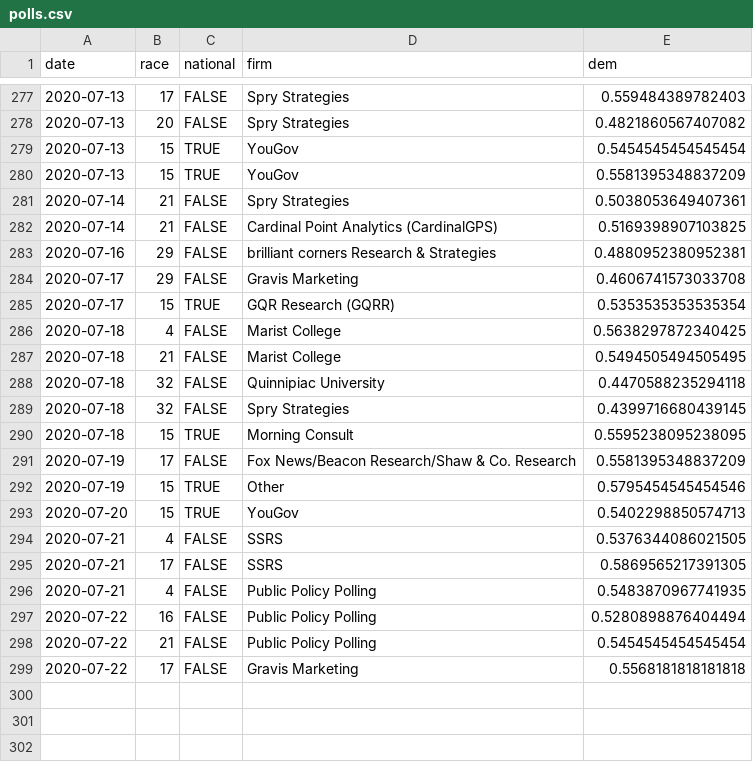
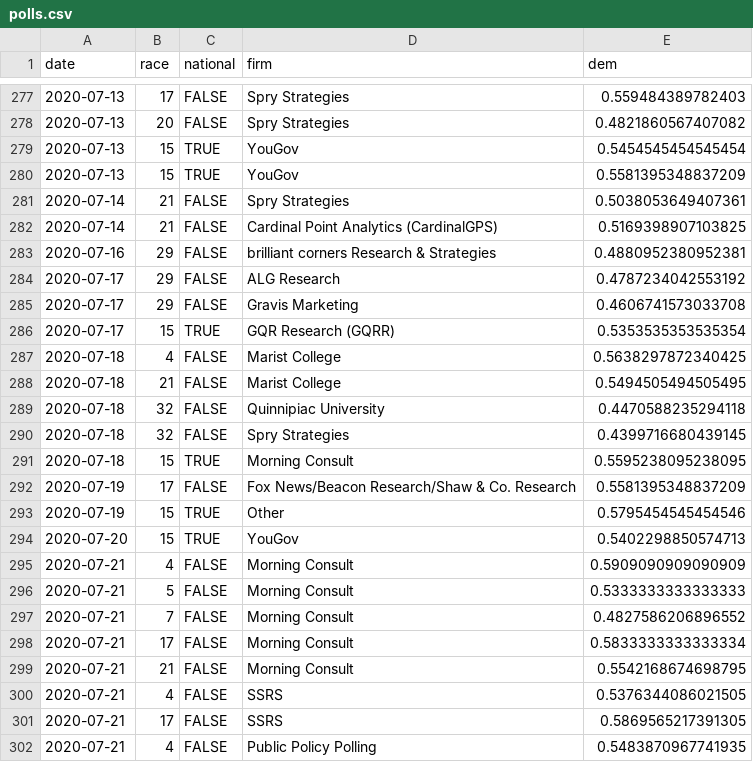
Before and after one commit to CoryMcCartan/senate, a CSV file: docs/polls.csv, drawn as a sheet; only a part is shown, gaps mark what is left out; the shorter side is filled out with more unchanged rows; the diff names each change by its address in the sheet, - before the commit and + after, or states it on an @@ line.

```diff
--- a/docs/polls.csv
+++ b/docs/polls.csv
+row 284: 2020-07-17 | 29 | FALSE | ALG Research | 0.4787234042553192
+row 295: 2020-07-21 | 4 | FALSE | Morning Consult | 0.5909090909090909
+row 296: 2020-07-21 | 5 | FALSE | Morning Consult | 0.5333333333333333
+row 297: 2020-07-21 | 7 | FALSE | Morning Consult | 0.4827586206896552
+row 298: 2020-07-21 | 17 | FALSE | Morning Consult | 0.5833333333333334
+row 299: 2020-07-21 | 21 | FALSE | Morning Consult | 0.5542168674698795
```
Also changed, not shown: docs/history.csv, docs/race_history.csv, 2 other files.
